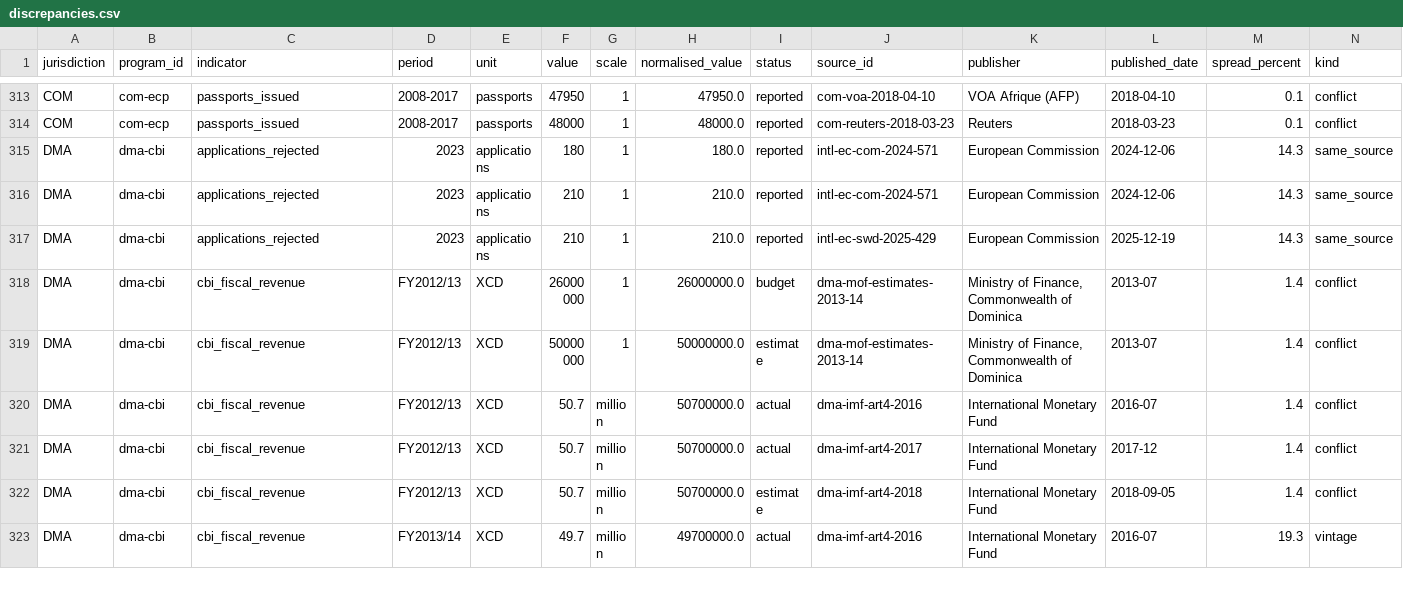
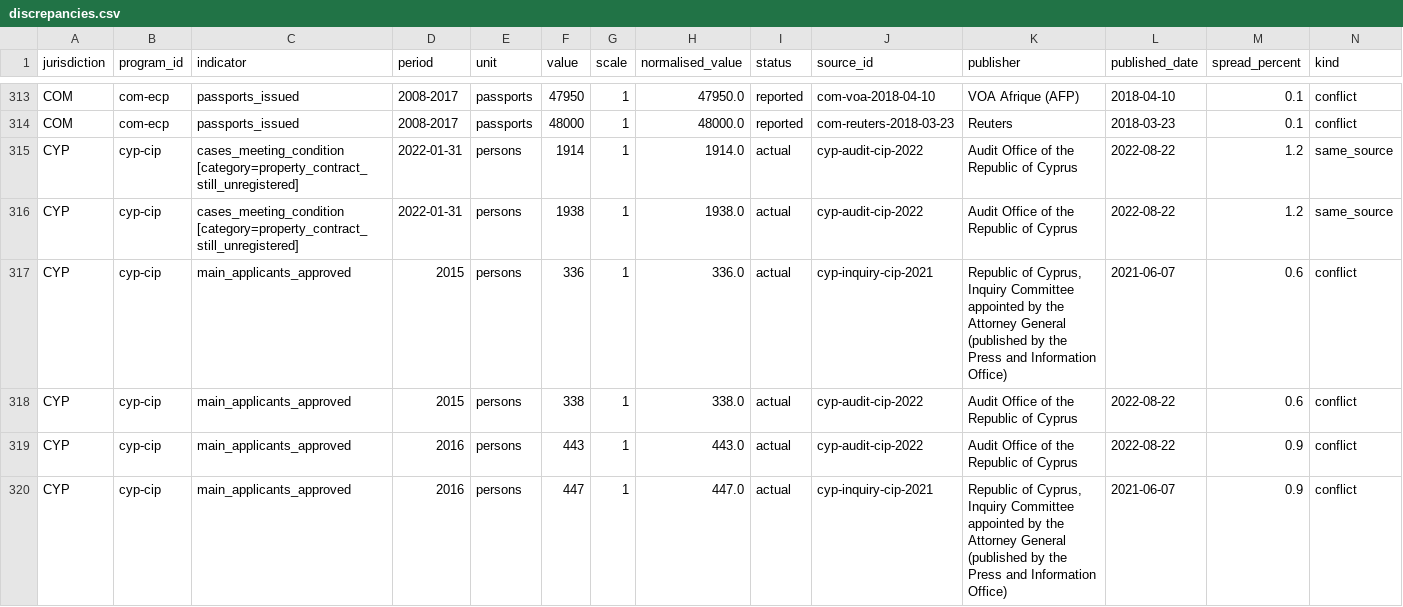
Before and after one commit to oscarleoo/data, a CSV file: topics/cbi/reports/discrepancies.csv, drawn as a sheet; only a part is shown, gaps mark what is left out; the shorter side is filled out with more unchanged rows; rows hold the shown columns only; the diff covers the shown part only; the diff names each change by its address in the sheet, - before the commit and + after, or states it on an @@ line.

```diff
--- a/topics/cbi/reports/discrepancies.csv
+++ b/topics/cbi/reports/discrepancies.csv
+row 315: CYP | cyp-cip | cases_meeting_condition [category=property_contract_still_unregistered] | 2022-01-31 | persons | 1914 | 1 | 1914.0 | actual | cyp-audit-cip-2022 | Audit Office of the Republic of Cyprus | 2022-08-22 | 1.2 | same_source
+row 316: CYP | cyp-cip | cases_meeting_condition [category=property_contract_still_unregistered] | 2022-01-31 | persons | 1938 | 1 | 1938.0 | actual | cyp-audit-cip-2022 | Audit Office of the Republic of Cyprus | 2022-08-22 | 1.2 | same_source
+row 317: CYP | cyp-cip | main_applicants_approved | 2015 | persons | 336 | 1 | 336.0 | actual | cyp-inquiry-cip-2021 | Republic of Cyprus, Inquiry Committee appointed by the Attorney General (published by the Press and Information Office) | 2021-06-07 | 0.6 | conflict
+row 318: CYP | cyp-cip | main_applicants_approved | 2015 | persons | 338 | 1 | 338.0 | actual | cyp-audit-cip-2022 | Audit Office of the Republic of Cyprus | 2022-08-22 | 0.6 | conflict
+row 319: CYP | cyp-cip | main_applicants_approved | 2016 | persons | 443 | 1 | 443.0 | actual | cyp-audit-cip-2022 | Audit Office of the Republic of Cyprus | 2022-08-22 | 0.9 | conflict
+row 320: CYP | cyp-cip | main_applicants_approved | 2016 | persons | 447 | 1 | 447.0 | actual | cyp-inquiry-cip-2021 | Republic of Cyprus, Inquiry Committee appointed by the Attorney General (published by the Press and Information Office) | 2021-06-07 | 0.9 | conflict
```
Also changed, not shown: 6 added rows elsewhere in this file, 2 other files.
